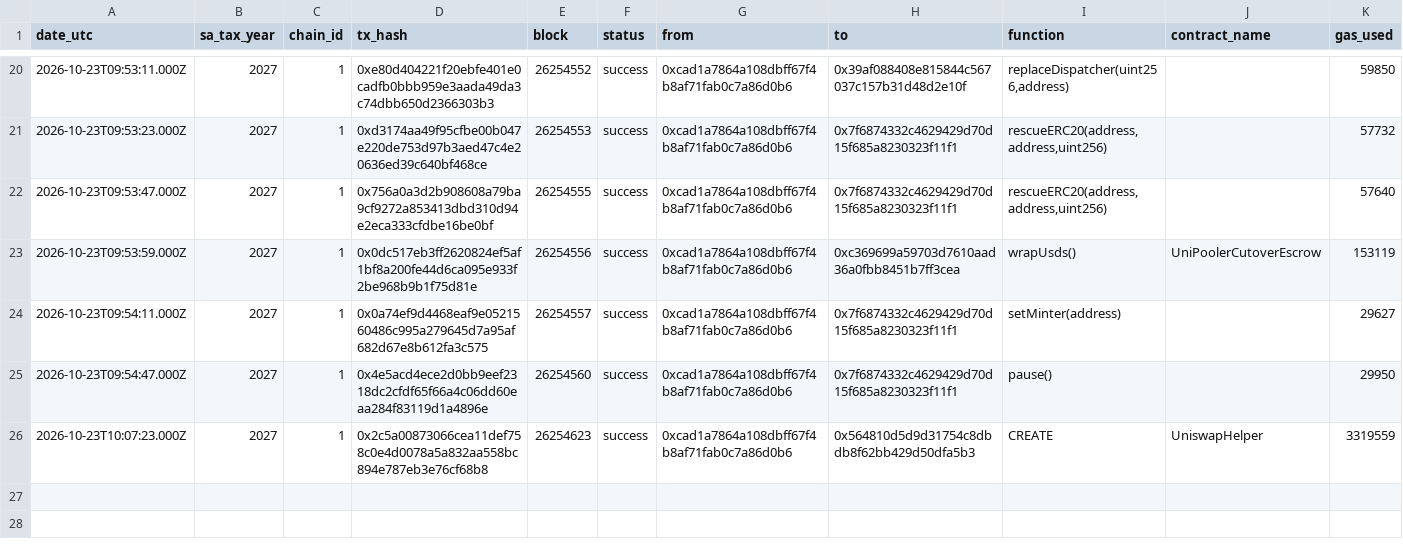
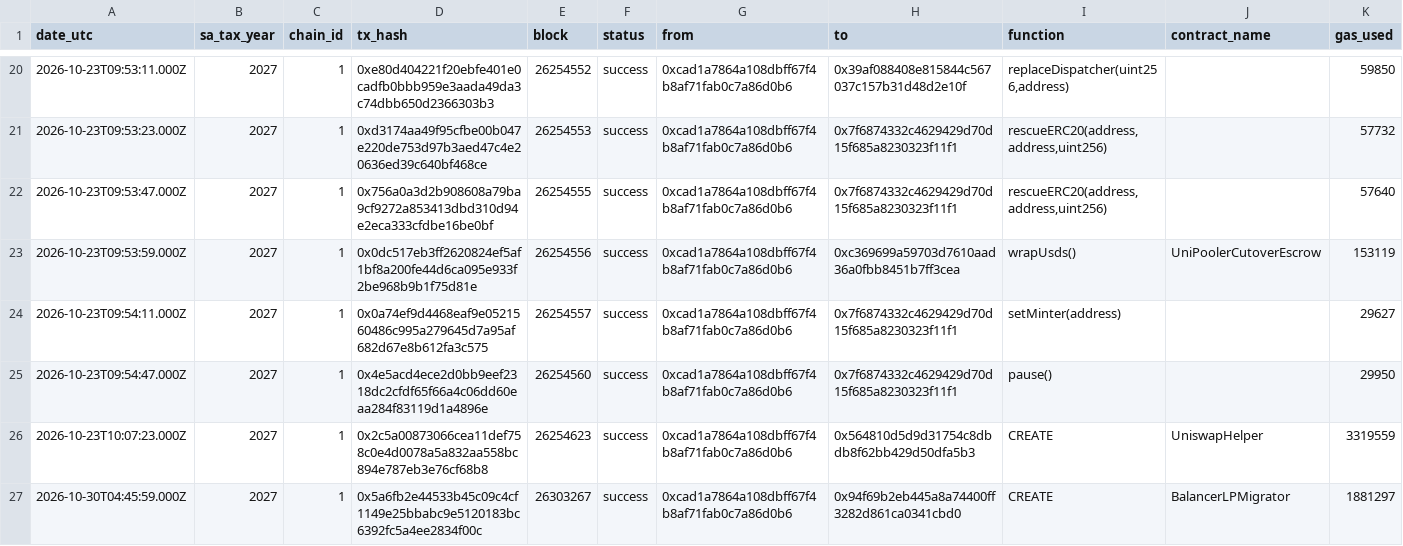
Before and after one commit to Behodler/phoenix-phase-2-staging, a CSV file: ledger/transactions.csv, drawn as a sheet; only a part is shown, gaps mark what is left out; rows hold the shown columns only; the diff names each change by its address in the sheet, - before the commit and + after, or states it on an @@ line.

Commit message:
BalancerLPMigrator for users deployed to mainnet

```diff
--- a/ledger/transactions.csv
+++ b/ledger/transactions.csv
+row 27: 2026-10-30T04:45:59.000Z | 2027 | 1 | 0x5a6fb2e44533b45c09c4cf1149e25bbabc9e5120183bc6392fc5a4ee2834f00c | 26303267 | success | 0xcad1a7864a108dbff67f4b8af71fab0c7a86d0b6 | 0x94f69b2eb445a8a74400ff3282d861ca0341cbd0 | CREATE | BalancerLPMigrator | 1881297
```
Also changed, not shown: 5 other files.
